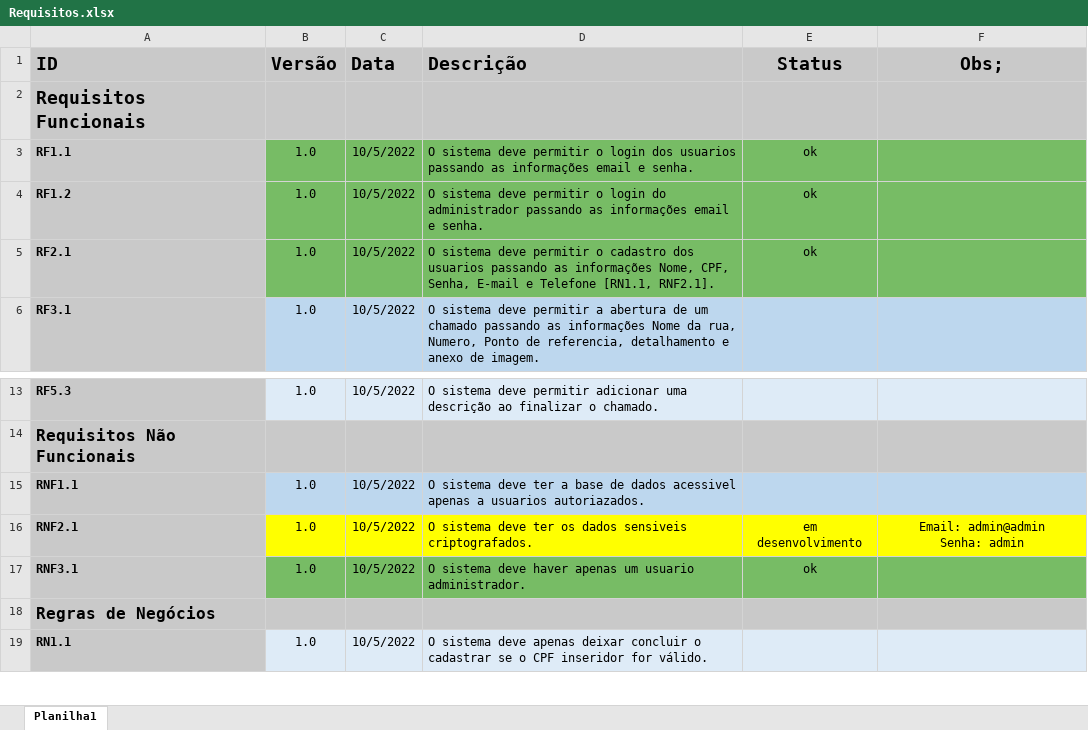
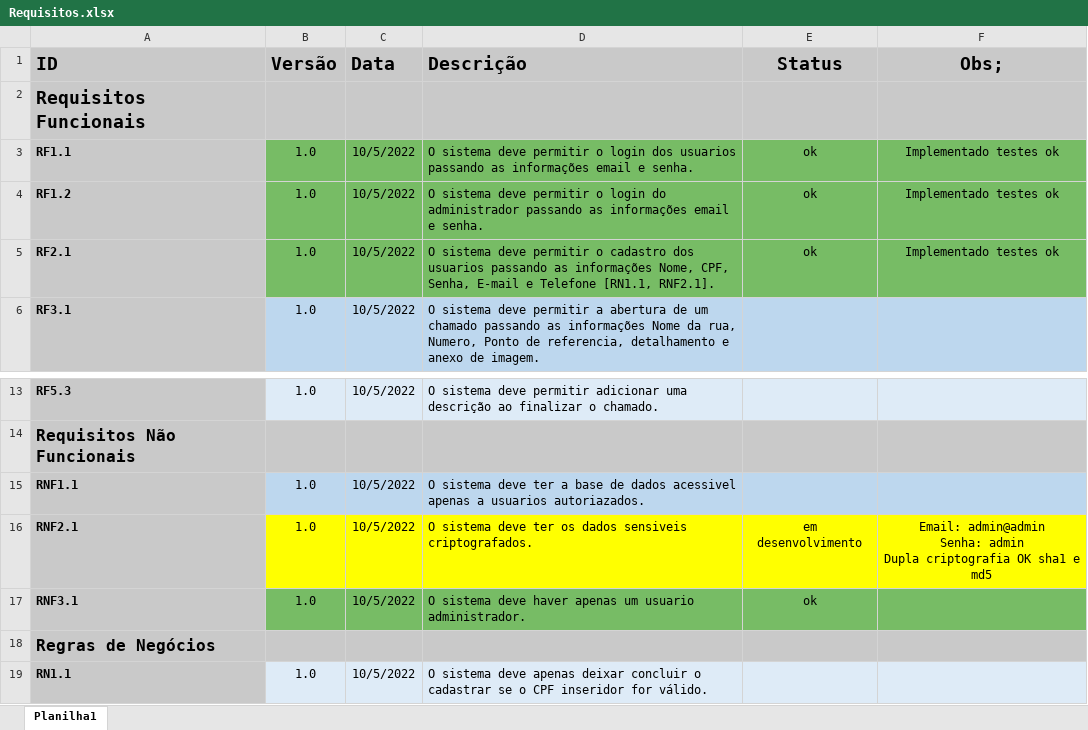
Before and after one commit to lucas41/pa, an Excel workbook: DOCS/Requisitos.xlsx, sheet Planilha1, drawn as a sheet; only a part is shown, gaps mark what is left out; values as stored, in another font and other column widths than the file's, no borders; ↵ is a line break in a cell; the diff names each change by its address in the sheet, - before the commit and + after, or states it on an @@ line.

```diff
--- a/DOCS/Requisitos.xlsx (sheet Planilha1)
+++ b/DOCS/Requisitos.xlsx (sheet Planilha1)
-F3:F5 (Obs;): (empty)
+F3:F5 (Obs;): Implementado testes ok
-F16 (Obs;): …Senha: admin
+F16 (Obs;): …Senha: admin ↵ Dupla criptografia OK sha1 e md5
```
Also changed, not shown: 1 other file.
